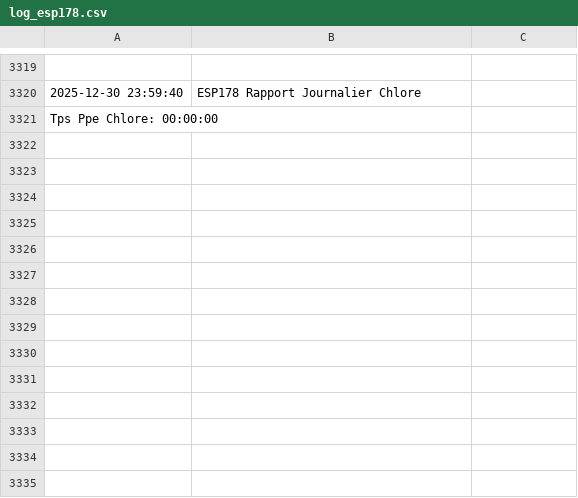
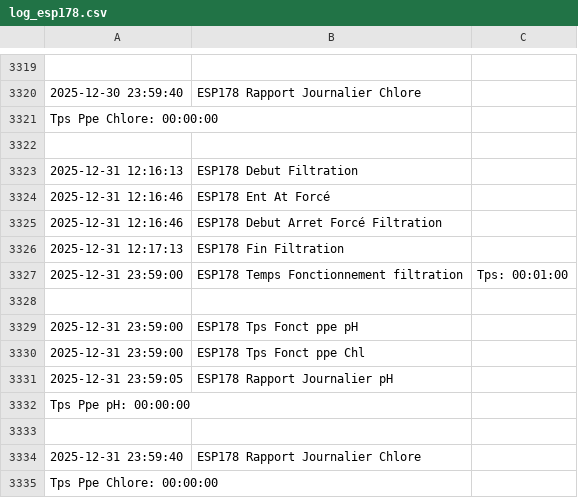
Before and after one commit to remycrochon/home-assistant, a CSV file: fichiers/log_esp178.csv, drawn as a sheet; only a part is shown, gaps mark what is left out; the diff names each change by its address in the sheet, - before the commit and + after, or states it on an @@ line.

```diff
--- a/fichiers/log_esp178.csv
+++ b/fichiers/log_esp178.csv
+row 3322: (empty)
+row 3323: 2025-12-31 12:16:13 | ESP178 Debut Filtration
+row 3324: 2025-12-31 12:16:46 | ESP178 Ent At Forcé
+row 3325: 2025-12-31 12:16:46 | ESP178 Debut Arret Forcé Filtration
+row 3326: 2025-12-31 12:17:13 | ESP178 Fin Filtration
+row 3327: 2025-12-31 23:59:00 | ESP178 Temps Fonctionnement filtration | Tps: 00:01:00
+row 3328: (empty)
+row 3329: 2025-12-31 23:59:00 | ESP178 Tps Fonct ppe pH
+row 3330: 2025-12-31 23:59:00 | ESP178 Tps Fonct ppe Chl
+row 3331: 2025-12-31 23:59:05 | ESP178 Rapport Journalier pH
+row 3332: Tps Ppe pH: 00:00:00
+row 3333: (empty)
+row 3334: 2025-12-31 23:59:40 | ESP178 Rapport Journalier Chlore
+row 3335: Tps Ppe Chlore: 00:00:00
```
Also changed, not shown: fichiers/energie2024.csv, fichiers/robot_am435x.csv, 3 other files.
